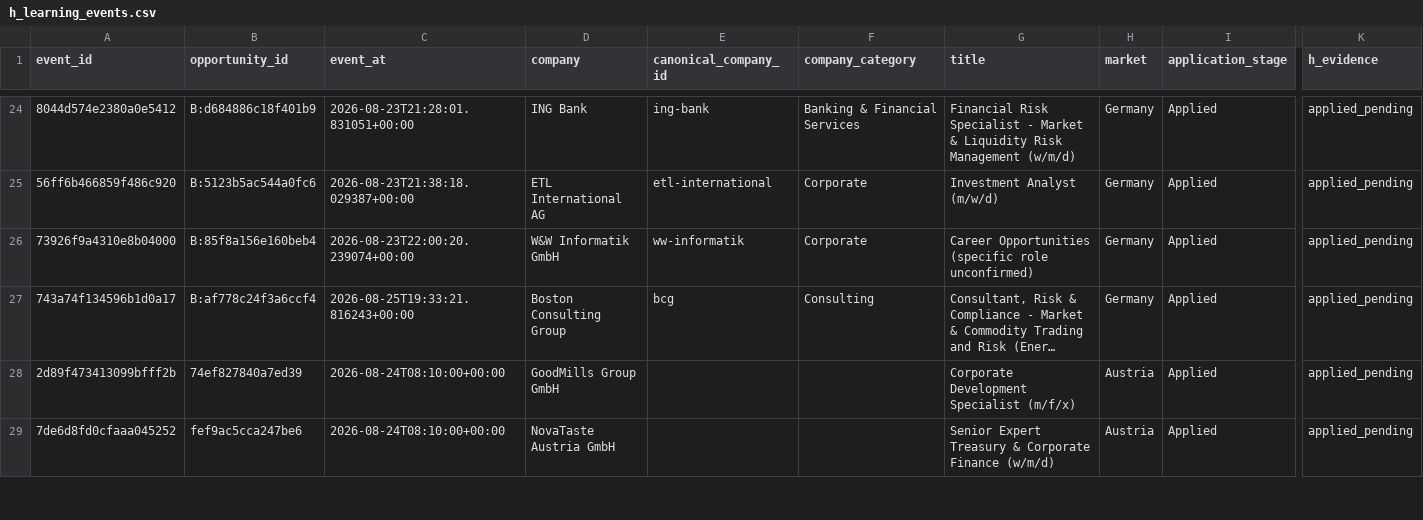
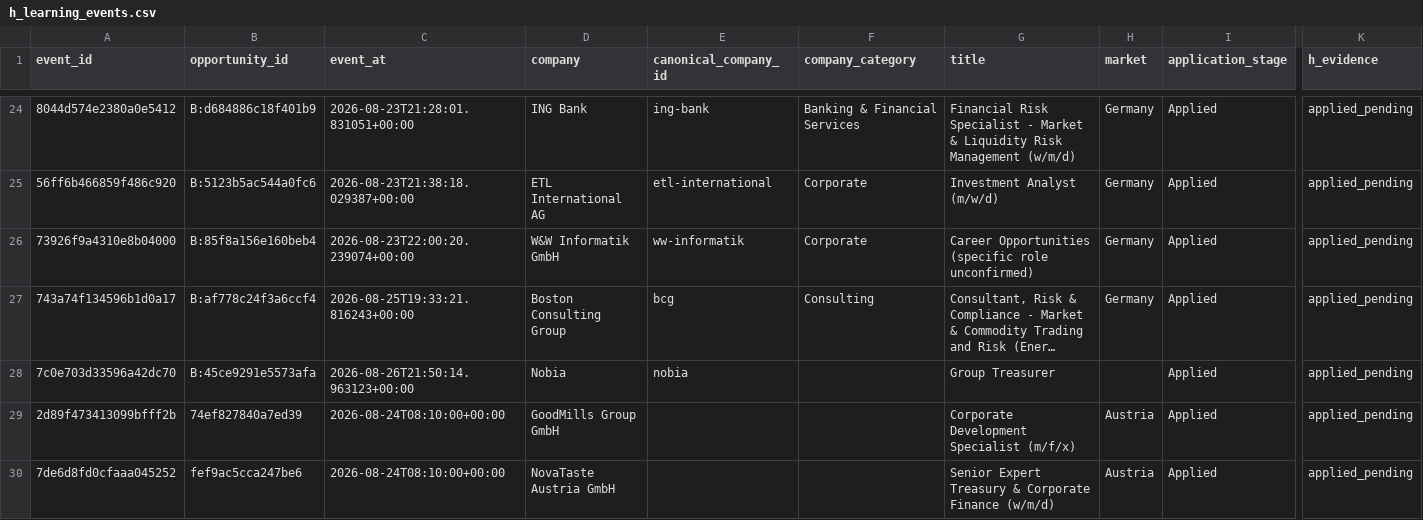
Before and after one commit to ORosa10/ProfessionalDashboard, a CSV file: data/h_learning_events.csv, drawn as a sheet; only a part is shown, gaps mark what is left out; long unchanged cells end in …; rows hold the shown columns only; the diff names each change by its address in the sheet, - before the commit and + after, or states it on an @@ line.

```diff
--- a/data/h_learning_events.csv
+++ b/data/h_learning_events.csv
+row 28: 7c0e703d33596a42dc70 | B:45ce9291e5573afa | 2026-08-26T21:50:14.963123+00:00 | Nobia | nobia |  | Group Treasurer |  | Applied | applied_pending
```
Also changed, not shown: data/a_b_discovered_companies.csv, data/c_learning_evidence.csv, 3 other files.
